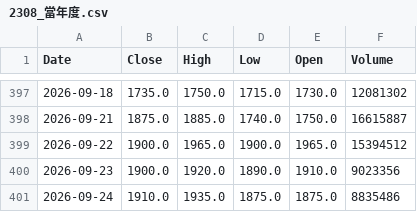
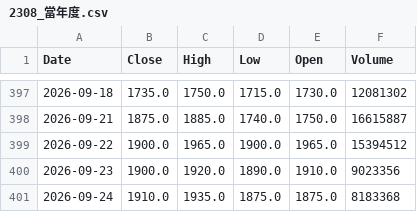
Before and after one commit to klee6153/my-stock-quant, a CSV file: 個股數據/2308_當年度.csv, drawn as a sheet; only a part is shown, gaps mark what is left out.

```diff
--- a/個股數據/2308_當年度.csv
+++ b/個股數據/2308_當年度.csv
@@ -400,2 +400,2 @@ Date,Close,High,Low,Open,Volume
 2026-09-23,1900.0,1920.0,1890.0,1910.0,9023356
-2026-09-24,1910.0,1935.0,1875.0,1875.0,8835486
+2026-09-24,1910.0,1935.0,1875.0,1875.0,8183368
```
Also changed, not shown: 個股數據/2330_當年度.csv, 個股數據/2601_當年度.csv.
